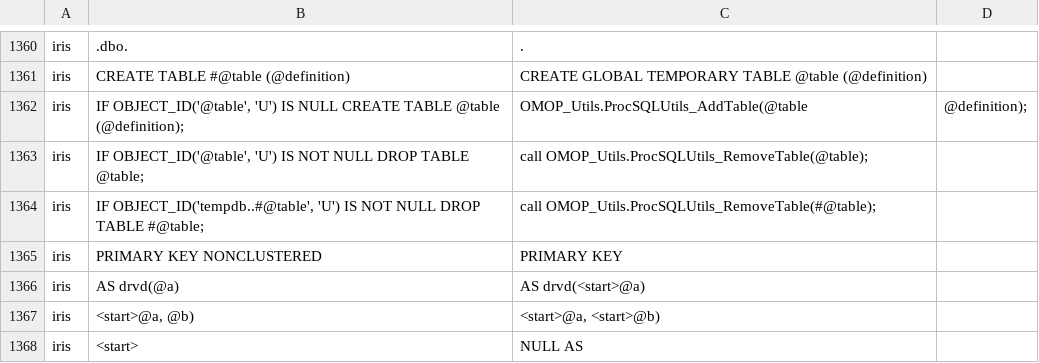
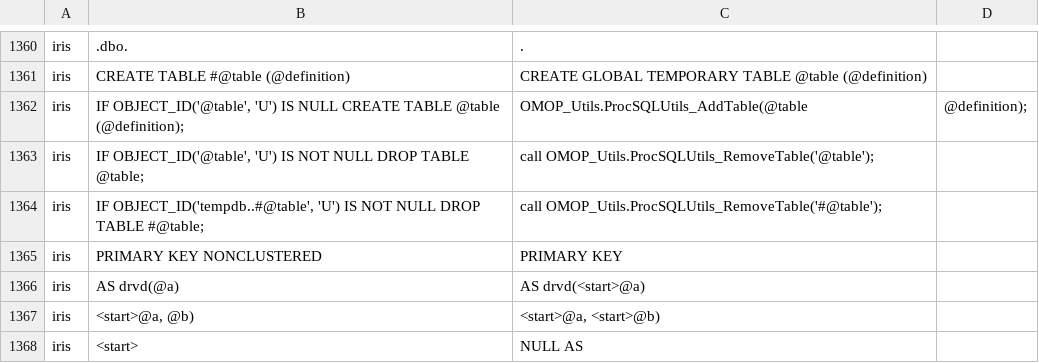
Before and after one commit to intersystems-ib/SqlRender, a CSV file: inst/csv/replacementPatterns.csv, drawn as a sheet; only a part is shown, gaps mark what is left out.

Commit message:
Call IRIS procedures with ' in the parameter list

```diff
--- a/inst/csv/replacementPatterns.csv
+++ b/inst/csv/replacementPatterns.csv
@@ -1362,4 +1362,4 @@ iris,CREATE TABLE #@table (@definition),CREATE GLOBAL TEMPORARY TABLE @table (@d
 iris,"IF OBJECT_ID('@table', 'U') IS NULL CREATE TABLE @table (@definition);",OMOP_Utils.ProcSQLUtils_AddTable(@table,@definition);
-iris,"IF OBJECT_ID('@table', 'U') IS NOT NULL DROP TABLE @table;",call OMOP_Utils.ProcSQLUtils_RemoveTable(@table);
-iris,"IF OBJECT_ID('tempdb..#@table', 'U') IS NOT NULL DROP TABLE #@table;",call OMOP_Utils.ProcSQLUtils_RemoveTable(#@table);
+iris,"IF OBJECT_ID('@table', 'U') IS NOT NULL DROP TABLE @table;",call OMOP_Utils.ProcSQLUtils_RemoveTable('@table');
+iris,"IF OBJECT_ID('tempdb..#@table', 'U') IS NOT NULL DROP TABLE #@table;",call OMOP_Utils.ProcSQLUtils_RemoveTable('#@table');
 iris,PRIMARY KEY NONCLUSTERED,PRIMARY KEY
```
Also changed, not shown: 5 other files.
